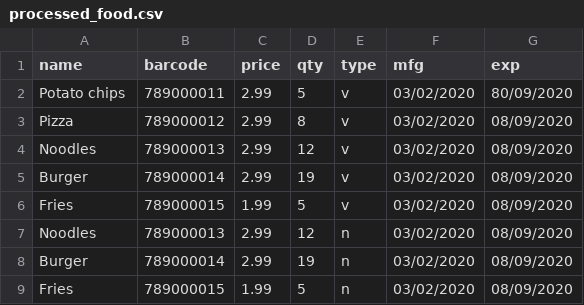
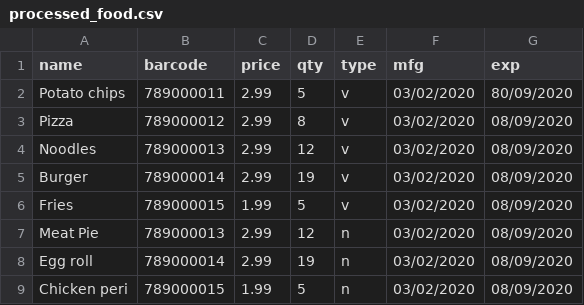
Before and after one commit to Caspering/inventory_management, a CSV file: src/main/resources/processed_food.csv, drawn as a sheet.

```diff
--- a/src/main/resources/processed_food.csv
+++ b/src/main/resources/processed_food.csv
@@ -6,4 +6,4 @@ Burger,789000014,2.99,19,v,03/02/2020,08/09/2020
 Fries,789000015,1.99,5,v,03/02/2020,08/09/2020
-Noodles,789000013,2.99,12,n,03/02/2020,08/09/2020
-Burger,789000014,2.99,19,n,03/02/2020,08/09/2020
-Fries,789000015,1.99,5,n,03/02/2020,08/09/2020
+Meat Pie,789000013,2.99,12,n,03/02/2020,08/09/2020
+Egg roll,789000014,2.99,19,n,03/02/2020,08/09/2020
+Chicken peri,789000015,1.99,5,n,03/02/2020,08/09/2020
```
Also changed, not shown: 13 other files.
